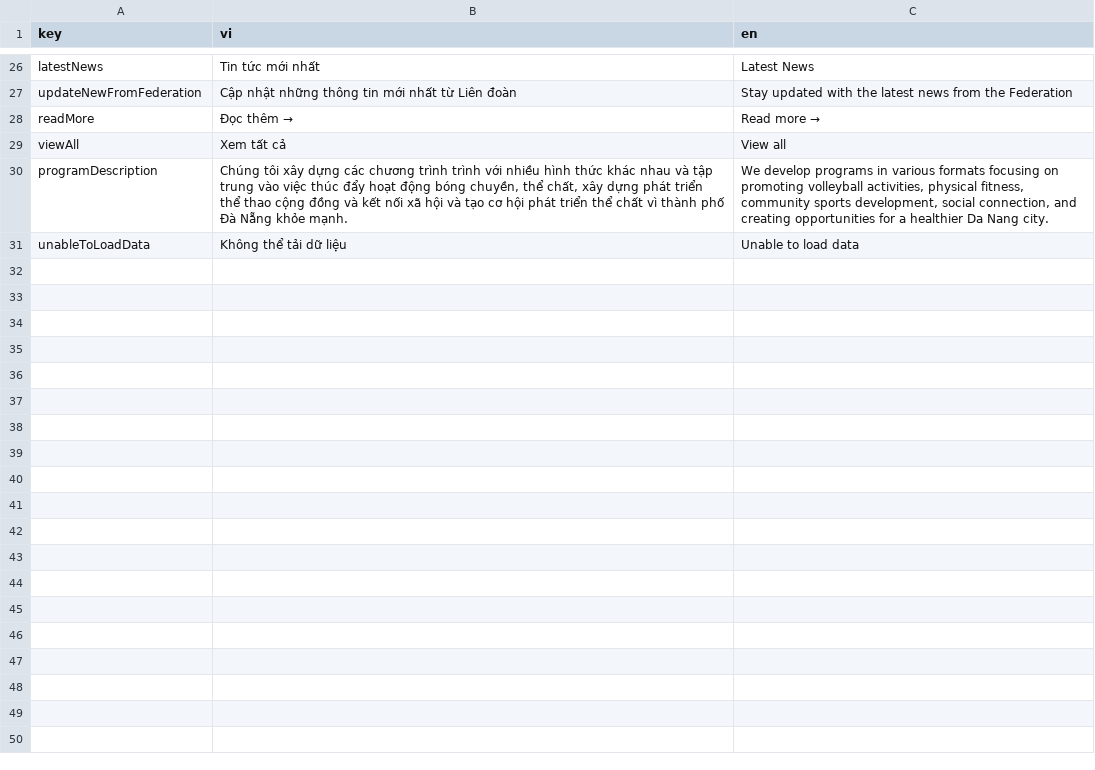
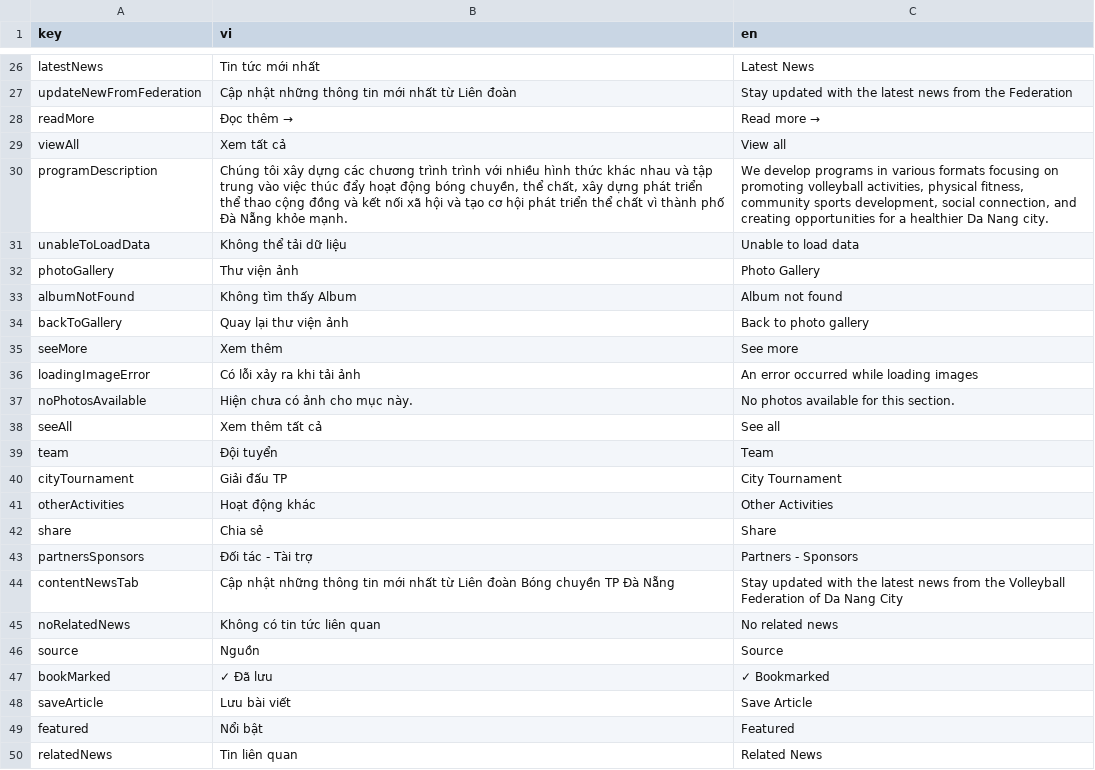
Before and after one commit to leeminhhthee/vfd-website, a CSV file: i18n/localization.csv, drawn as a sheet; only a part is shown, gaps mark what is left out; the diff names each change by its address in the sheet, - before the commit and + after, or states it on an @@ line.

Commit message:
update: mockup data

```diff
--- a/i18n/localization.csv
+++ b/i18n/localization.csv
+row 32: photoGallery | Thư viện ảnh | Photo Gallery
+row 33: albumNotFound | Không tìm thấy Album | Album not found
+row 34: backToGallery | Quay lại thư viện ảnh | Back to photo gallery
+row 35: seeMore | Xem thêm | See more
+row 36: loadingImageError | Có lỗi xảy ra khi tải ảnh | An error occurred while loading images
+row 37: noPhotosAvailable | Hiện chưa có ảnh cho mục này. | No photos available for this section.
+row 38: seeAll | Xem thêm tất cả | See all
+row 39: team | Đội tuyển | Team
+row 40: cityTournament | Giải đấu TP | City Tournament
+row 41: otherActivities | Hoạt động khác | Other Activities
+row 42: share | Chia sẻ | Share
+row 43: partnersSponsors | Đối tác - Tài trợ | Partners - Sponsors
+row 44: contentNewsTab | Cập nhật những thông tin mới nhất từ Liên đoàn Bóng chuyền TP Đà Nẵng | Stay updated with the latest news from the Volleyball Federation of Da Nang City
+row 45: noRelatedNews | Không có tin tức liên quan | No related news
+row 46: source | Nguồn | Source
+row 47: bookMarked | ✓ Đã lưu | ✓ Bookmarked
+row 48: saveArticle | Lưu bài viết | Save Article
+row 49: featured | Nổi bật | Featured
+row 50: relatedNews | Tin liên quan | Related News
```
Also changed, not shown: 48 other files.
